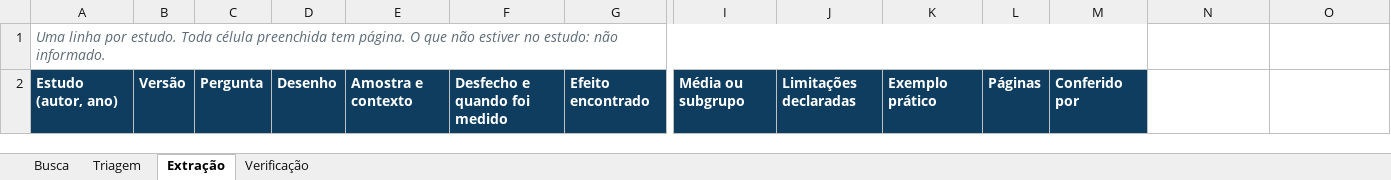
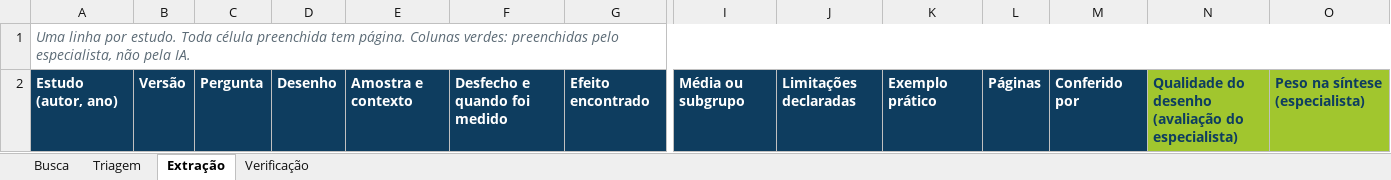
Before and after one commit to caiodesouzacastro/revisao-com-ia, an Excel workbook: downloads/tabela-extracao-revisao.xlsx, sheet Extração, drawn as a sheet; only a part is shown, gaps mark what is left out; values as stored, in another font and other column widths than the file's, no borders; the diff names each change by its address in the sheet, - before the commit and + after, or states it on an @@ line.

```diff
--- a/downloads/tabela-extracao-revisao.xlsx (sheet Extração)
+++ b/downloads/tabela-extracao-revisao.xlsx (sheet Extração)
-A1: …tem página. O que não estiver no estudo: não informado.
+A1: …tem página. Colunas verdes: preenchidas pelo especialista, não pela IA.
-A1:M1 merged
+A1:N1 merged
-N2: (empty)
+N2: Qualidade do desenho (avaliação do especialista)
-N2:O2 fill: none
+N2:O2 fill: #A1C62E
-O2: (empty)
+O2: Peso na síntese (especialista)
```
Also changed, not shown: sheet Triagem, sheet Verificação, 31 other files.
